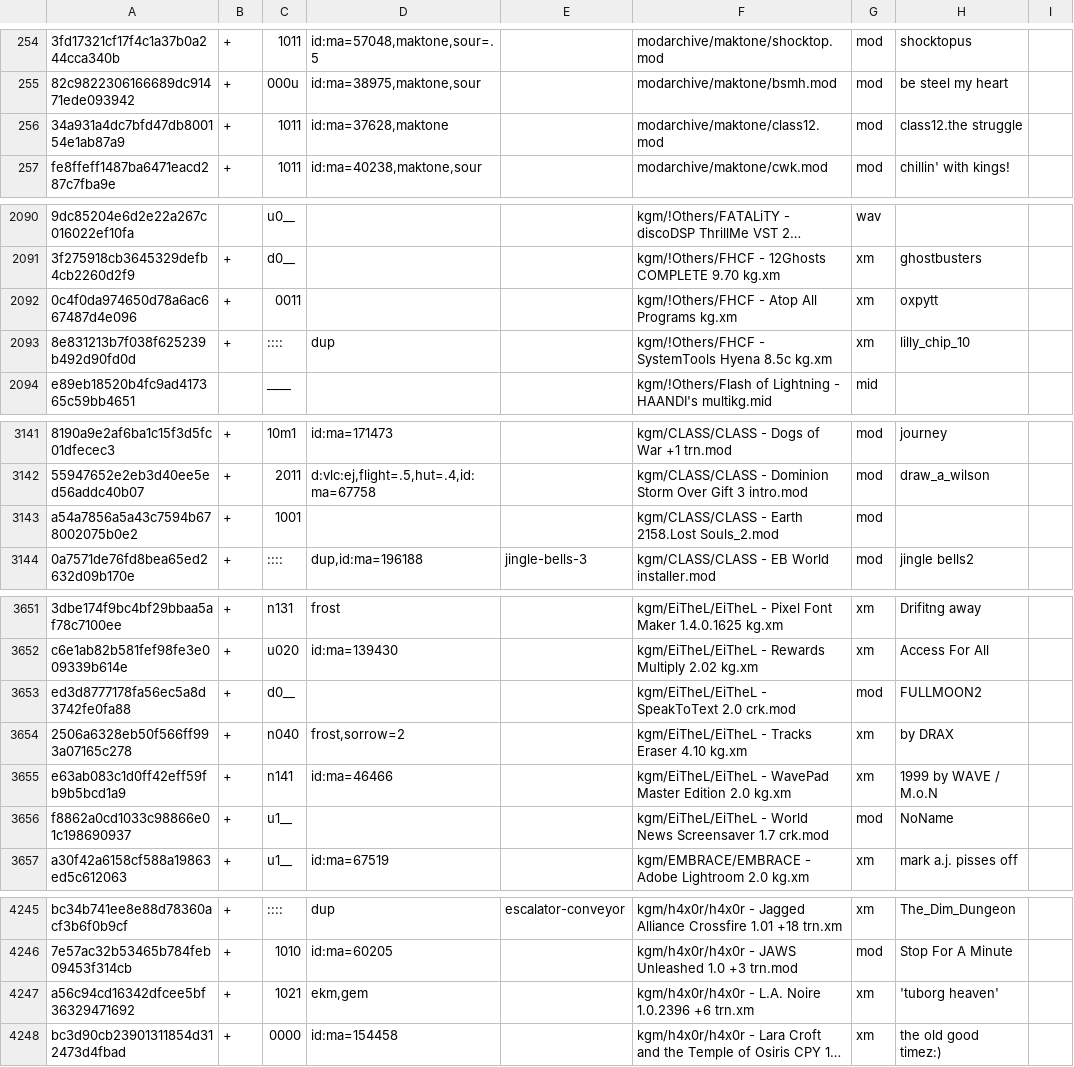
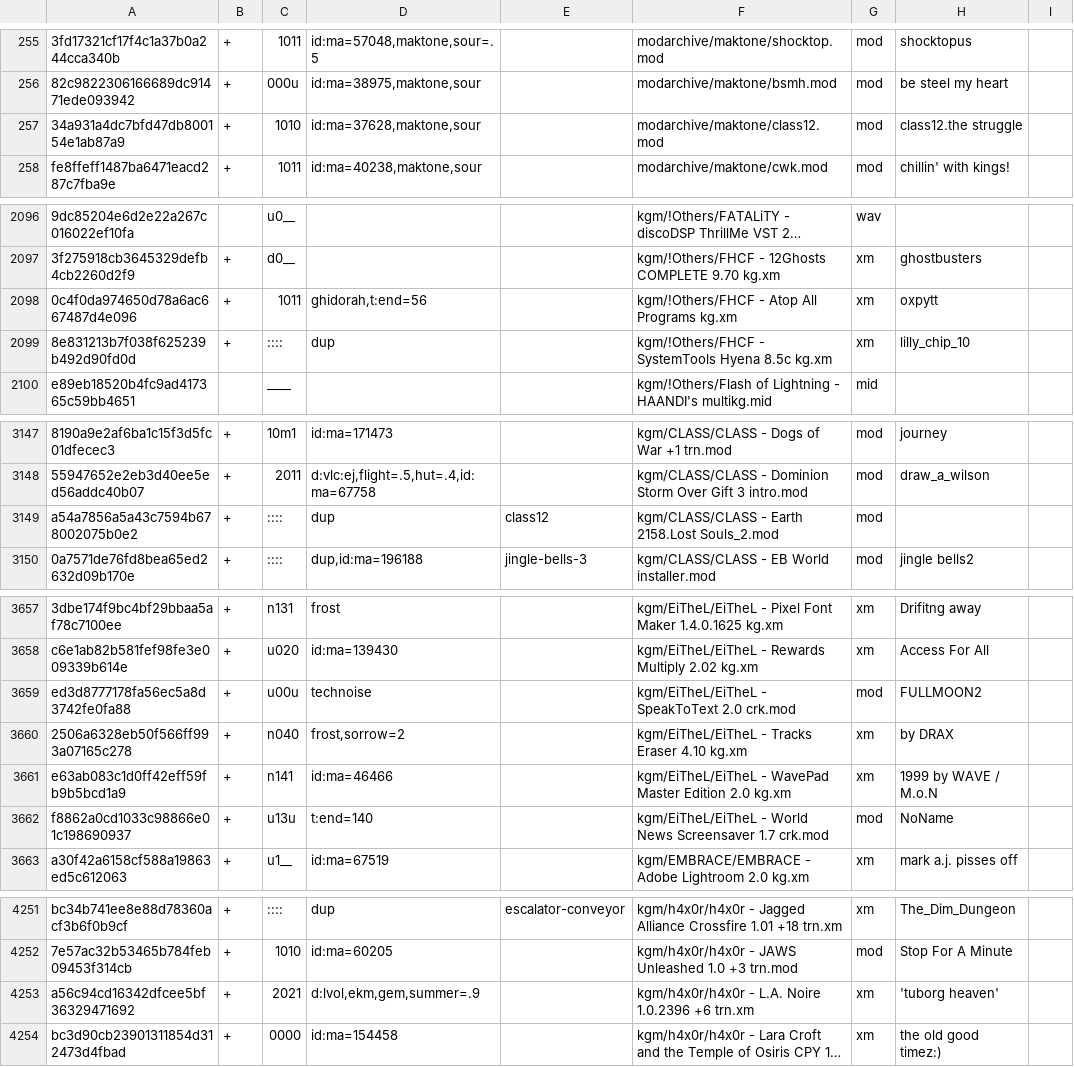
Before and after one commit to pl4yg3n/collection, a CSV file: index.csv, drawn as a sheet; only a part is shown, gaps mark what is left out; long unchanged cells end in …; addresses are those after the commit; the diff covers the shown part only; the diff names each change by its address in the sheet, - before the commit and + after, or states it on an @@ line.

```diff
--- a/index.csv
+++ b/index.csv
-C257: 1011
+C257: 1010
-D257: id:ma=37628,maktone
+D257: id:ma=37628,maktone,sour
-C2098: 0011
+C2098: 1011
-D2098: (empty)
+D2098: ghidorah,t:end=56
-C3149: 1001
+C3149: ::::
-D3149: (empty)
+D3149: dup
-E3149: (empty)
+E3149: class12
-C3659: d0__
+C3659: u00u
-D3659: (empty)
+D3659: technoise
-C3662: u1__
+C3662: u13u
-D3662: (empty)
+D3662: t:end=140
-C4253: 1021
+C4253: 2021
-D4253: ekm,gem
+D4253: d:lvol,ekm,gem,summer=.9
```
Also changed, not shown: 6 added rows and 38 edited cells elsewhere in this file, 6 other files.
